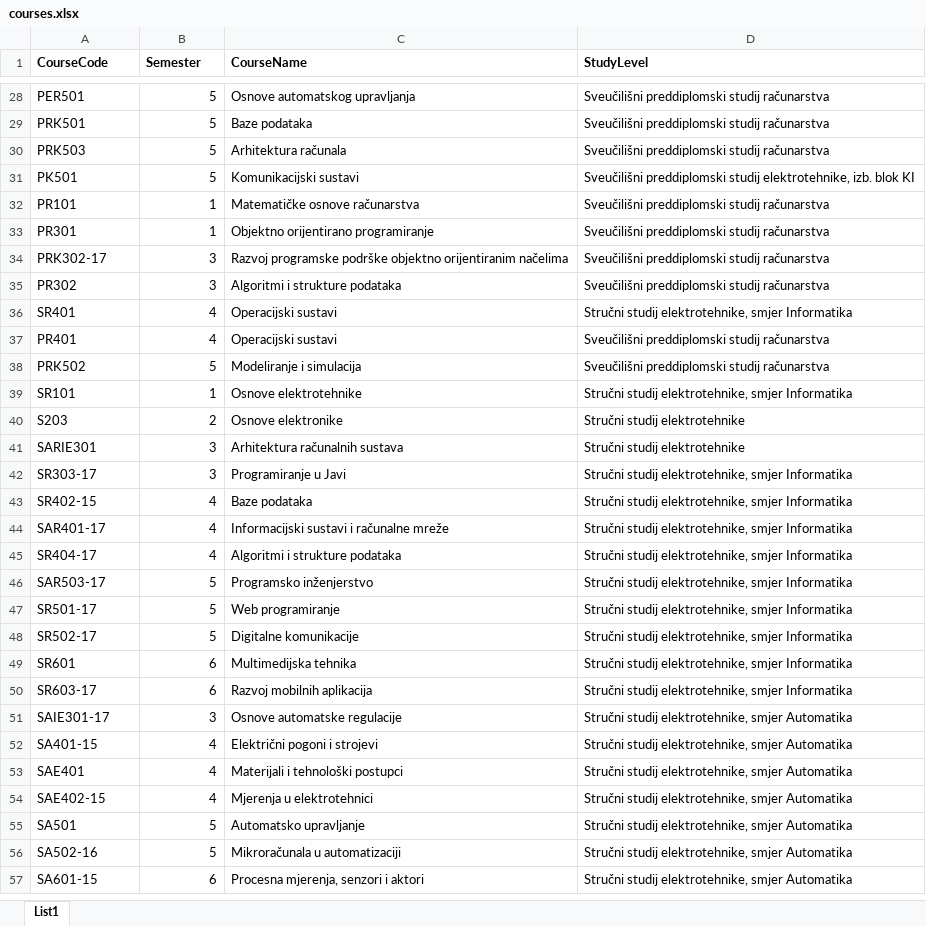
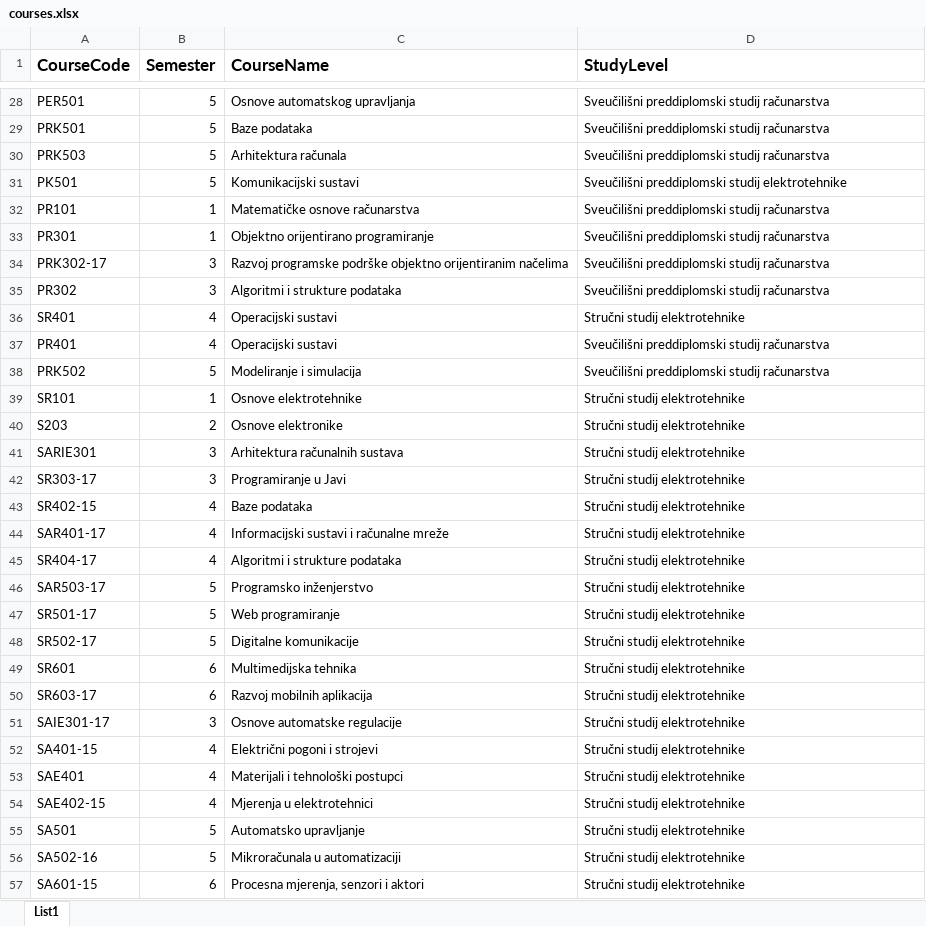
Before and after one commit to MarioDudjak/StuDemos, an Excel workbook: Project.DAL/Migrations/courses.xlsx, sheet List1, drawn as a sheet; only a part is shown, gaps mark what is left out; values as stored, in another font and other column widths than the file's, no borders; the diff covers the shown part only; the diff names each change by its address in the sheet, - before the commit and + after, or states it on an @@ line.

Commit message:
Working on admin professor list

```diff
--- a/Project.DAL/Migrations/courses.xlsx (sheet List1)
+++ b/Project.DAL/Migrations/courses.xlsx (sheet List1)
@@ A1:D1 text size: larger @@
-D31 (StudyLevel): …preddiplomski studij elektrotehnike, izb. blok KI
+D31 (StudyLevel): …preddiplomski studij elektrotehnike
-D36 (StudyLevel): Stručni studij elektrotehnike, smjer Informatika
+D36 (StudyLevel): Stručni studij elektrotehnike
-D39 (StudyLevel): Stručni studij elektrotehnike, smjer Informatika
+D39 (StudyLevel): Stručni studij elektrotehnike
-D42:D50 (StudyLevel): Stručni studij elektrotehnike, smjer Informatika
+D42:D50 (StudyLevel): Stručni studij elektrotehnike
-D51:D57 (StudyLevel): Stručni studij elektrotehnike, smjer Automatika
+D51:D57 (StudyLevel): Stručni studij elektrotehnike
```
Also changed, not shown: 111 added rows and 47 edited cells elsewhere in this sheet, 17 other files.
